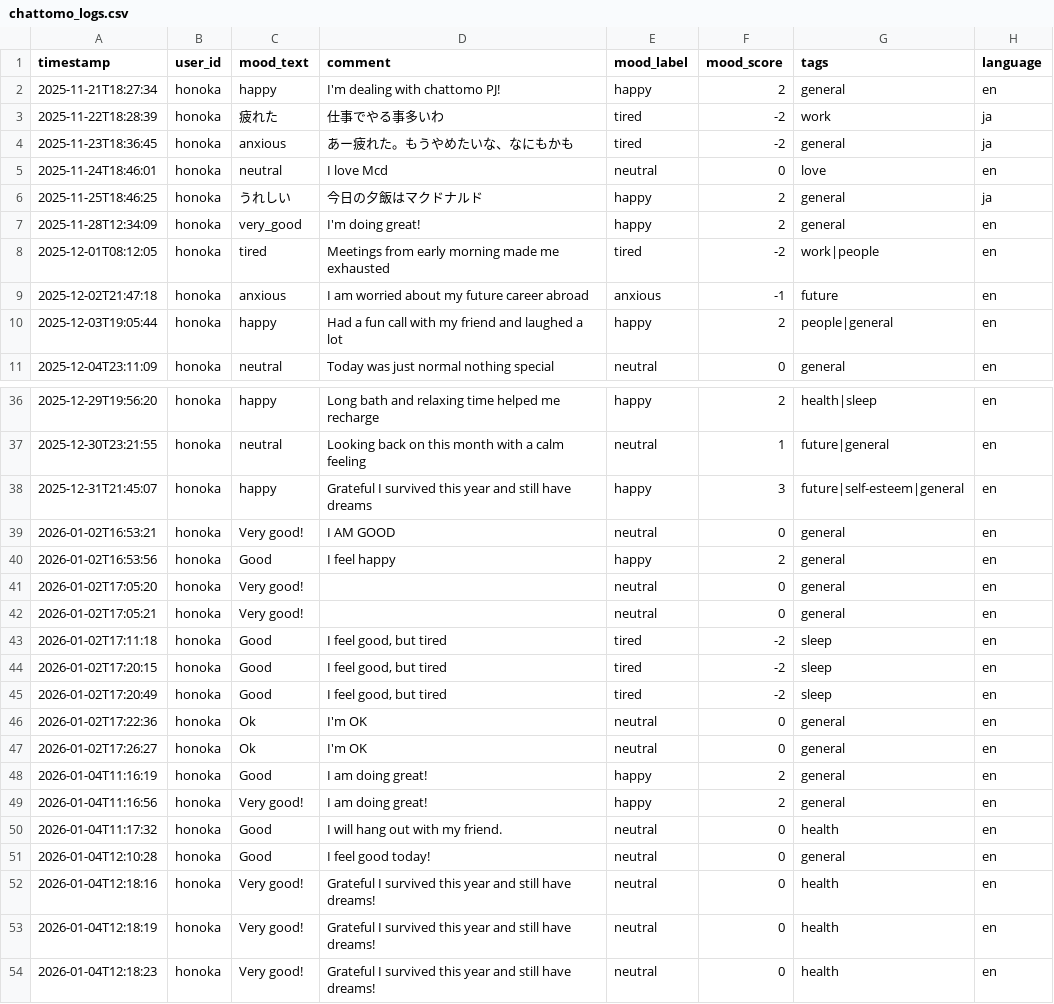
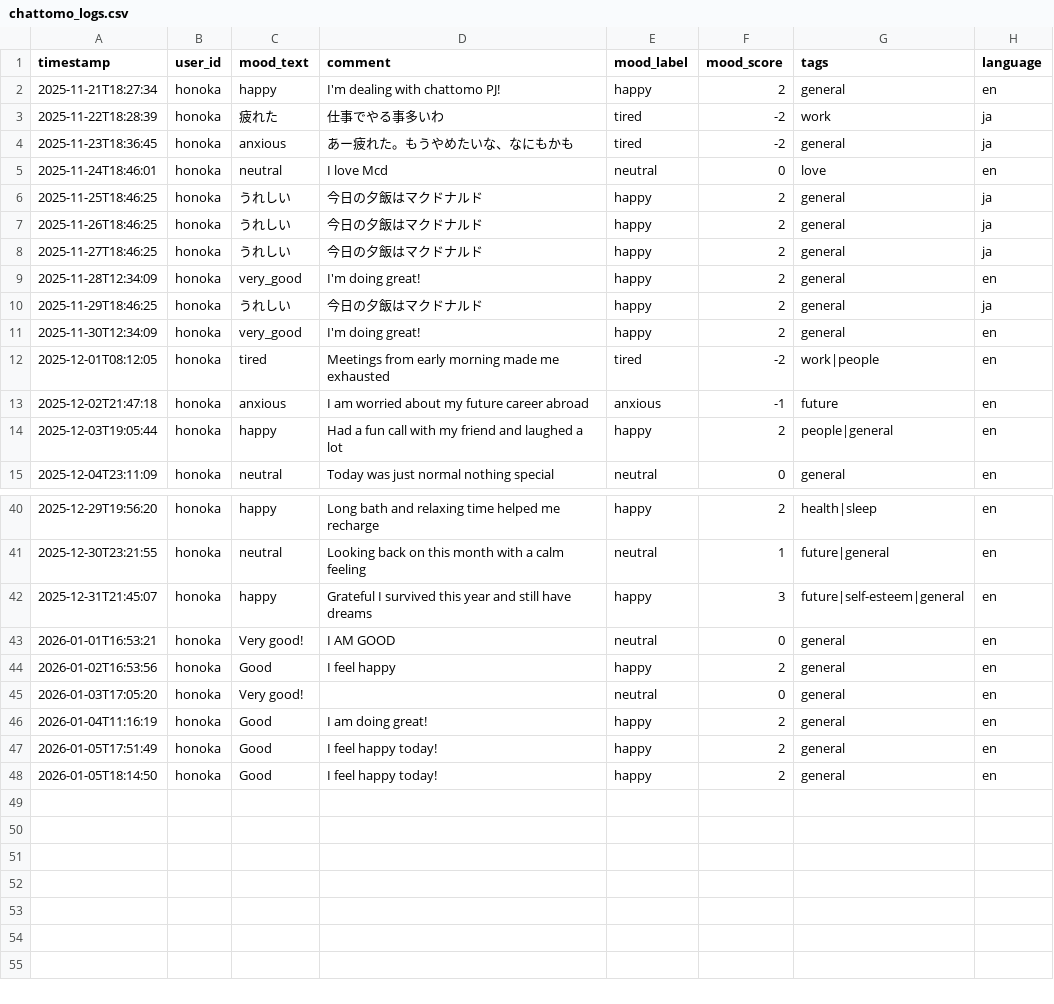
Before and after one commit to AnkoinMyheart/chattomoPJ, a CSV file: chattomo_logs.csv, drawn as a sheet; only a part is shown, gaps mark what is left out.

```diff
--- a/chattomo_logs.csv
+++ b/chattomo_logs.csv
@@ -6,3 +6,7 @@
 2025-11-25T18:46:25,honoka,うれしい,今日の夕飯はマクドナルド,happy,2,general,ja
+2025-11-26T18:46:25,honoka,うれしい,今日の夕飯はマクドナルド,happy,2,general,ja
+2025-11-27T18:46:25,honoka,うれしい,今日の夕飯はマクドナルド,happy,2,general,ja
 2025-11-28T12:34:09,honoka,very_good,I'm doing great!,happy,2,general,en
+2025-11-29T18:46:25,honoka,うれしい,今日の夕飯はマクドナルド,happy,2,general,ja
+2025-11-30T12:34:09,honoka,very_good,I'm doing great!,happy,2,general,en
 2025-12-01T08:12:05,honoka,tired,Meetings from early morning made me exhausted,tired,-2,work|people,en
@@ -38,17 +42,7 @@
 2025-12-31T21:45:07,honoka,happy,Grateful I survived this year and still have dreams,happy,3,future|self-esteem|general,en
-2026-01-02T16:53:21,honoka,Very good!,I AM GOOD,neutral,0,general,en
+2026-01-01T16:53:21,honoka,Very good!,I AM GOOD,neutral,0,general,en
 2026-01-02T16:53:56,honoka,Good,I feel happy,happy,2,general,en
-2026-01-02T17:05:20,honoka,Very good!,,neutral,0,general,en
-2026-01-02T17:05:21,honoka,Very good!,,neutral,0,general,en
-2026-01-02T17:11:18,honoka,Good,"I feel good, but tired",tired,-2,sleep,en
-2026-01-02T17:20:15,honoka,Good,"I feel good, but tired",tired,-2,sleep,en
-2026-01-02T17:20:49,honoka,Good,"I feel good, but tired",tired,-2,sleep,en
-2026-01-02T17:22:36,honoka,Ok,I'm OK,neutral,0,general,en
-2026-01-02T17:26:27,honoka,Ok,I'm OK,neutral,0,general,en
+2026-01-03T17:05:20,honoka,Very good!,,neutral,0,general,en
 2026-01-04T11:16:19,honoka,Good,I am doing great!,happy,2,general,en
-2026-01-04T11:16:56,honoka,Very good!,I am doing great!,happy,2,general,en
-2026-01-04T11:17:32,honoka,Good,I will hang out with my friend.,neutral,0,health,en
-2026-01-04T12:10:28,honoka,Good,I feel good today!,neutral,0,general,en
-2026-01-04T12:18:16,honoka,Very good!,Grateful I survived this year and still have dreams!,neutral,0,health,en
-2026-01-04T12:18:19,honoka,Very good!,Grateful I survived this year and still have dreams!,neutral,0,health,en
-2026-01-04T12:18:23,honoka,Very good!,Grateful I survived this year and still have dreams!,neutral,0,health,en
+2026-01-05T17:51:49,honoka,Good,I feel happy today!,happy,2,general,en
+2026-01-05T18:14:50,honoka,Good,I feel happy today!,happy,2,general,en
```
Also changed, not shown: 4 other files.
